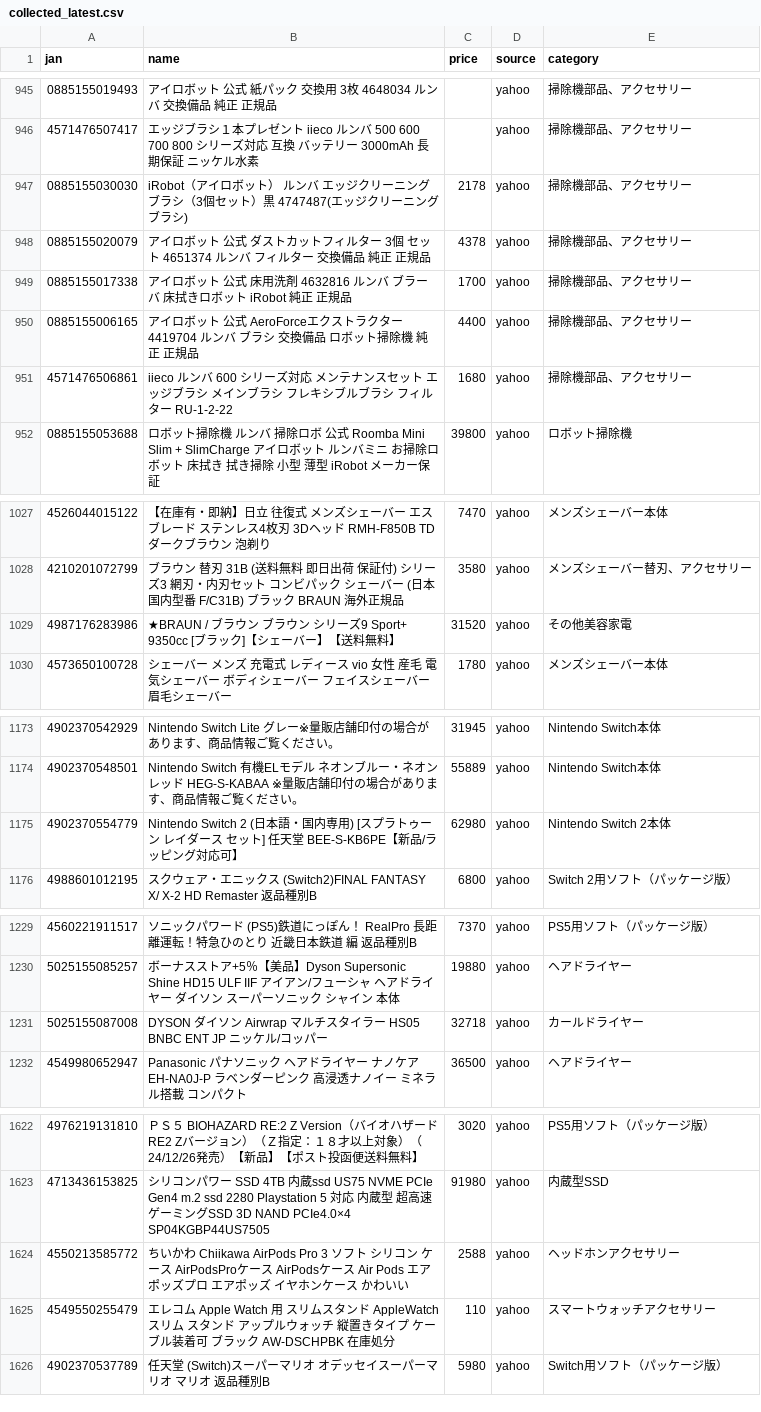
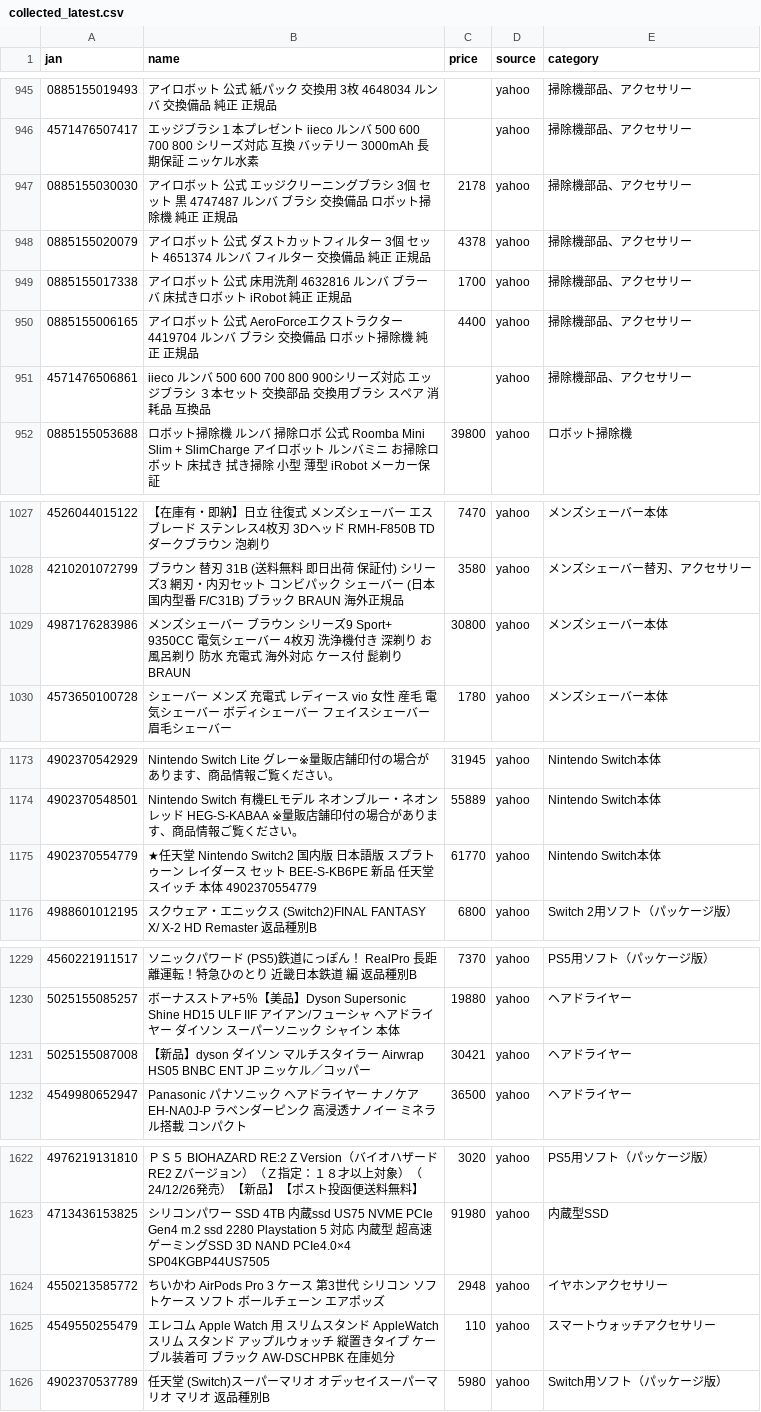
Before and after one commit to TAKUYA-1187/Claude, a CSV file: price_comparison/data/collected/collected_latest.csv, drawn as a sheet; only a part is shown, gaps mark what is left out; the diff covers the shown part only.

```diff
--- a/price_comparison/data/collected/collected_latest.csv
+++ b/price_comparison/data/collected/collected_latest.csv
@@ -946,3 +946,3 @@
 4571476507417,エッジブラシ１本プレゼント iieco ルンバ 500 600 700 800 シリーズ対応 互換 バッテリー 3000mAh 長期保証 ニッケル水素,,yahoo,掃除機部品、アクセサリー
-0885155030030,iRobot（アイロボット） ルンバ　エッジクリーニングブラシ（3個セット）黒 4747487(エッジクリーニングブラシ),2178,yahoo,掃除機部品、アクセサリー
+0885155030030,アイロボット 公式 エッジクリーニングブラシ 3個 セット 黒 4747487 ルンバ ブラシ 交換備品 ロボット掃除機 純正 正規品,2178,yahoo,掃除機部品、アクセサリー
 0885155020079,アイロボット 公式 ダストカットフィルター 3個 セット 4651374 ルンバ フィルター 交換備品 純正 正規品,4378,yahoo,掃除機部品、アクセサリー
@@ -950,3 +950,3 @@
 0885155006165,アイロボット 公式 AeroForceエクストラクター 4419704 ルンバ ブラシ 交換備品 ロボット掃除機 純正 正規品,4400,yahoo,掃除機部品、アクセサリー
-4571476506861,iieco ルンバ 600 シリーズ対応 メンテナンスセット エッジブラシ メインブラシ フレキシブルブラシ フィルター RU-1-2-22,1680,yahoo,掃除機部品、アクセサリー
+4571476506861,iieco ルンバ 500 600 700 800 900シリーズ対応 エッジブラシ ３本セット 交換部品 交換用ブラシ スペア 消耗品 互換品,,yahoo,掃除機部品、アクセサリー
 0885155053688,ロボット掃除機 ルンバ 掃除ロボ 公式 Roomba Mini Slim + SlimCharge アイロボット ルンバミニ お掃除ロボット 床拭き 拭き掃除 小型 薄型 iRobot メーカー保証,39800,yahoo,ロボット掃除機
@@ -1028,3 +1028,3 @@
 4210201072799,ブラウン 替刃 31B (送料無料 即日出荷 保証付) シリーズ3 網刃・内刃セット コンビパック シェーバー (日本国内型番 F/C31B) ブラック BRAUN  海外正規品,3580,yahoo,メンズシェーバー替刃、アクセサリー
-4987176283986,★BRAUN / ブラウン ブラウン シリーズ9 Sport+ 9350cc [ブラック]【シェーバー】【送料無料】,31520,yahoo,その他美容家電
+4987176283986,メンズシェーバー ブラウン シリーズ9 Sport+ 9350CC  電気シェーバー 4枚刃 洗浄機付き 深剃り お風呂剃り 防水 充電式 海外対応 ケース付 髭剃り BRAUN,30800,yahoo,メンズシェーバー本体
 4573650100728,シェーバー メンズ 充電式 レディース vio 女性 産毛 電気シェーバー ボディシェーバー フェイスシェーバー 眉毛シェーバー,1780,yahoo,メンズシェーバー本体
@@ -1174,3 +1174,3 @@
 4902370548501,Nintendo Switch 有機ELモデル ネオンブルー・ネオンレッド HEG-S-KABAA ※量販店舗印付の場合があります、商品情報ご覧ください。,55889,yahoo,Nintendo Switch本体
-4902370554779,Nintendo Switch 2 (日本語・国内専用) [スプラトゥーン レイダース セット] 任天堂 BEE-S-KB6PE【新品/ラッピング対応可】,62980,yahoo,Nintendo Switch 2本体
+4902370554779,★任天堂 Nintendo Switch2 国内版 日本語版 スプラトゥーン レイダース セット BEE-S-KB6PE 新品 任天堂スイッチ 本体 4902370554779,61770,yahoo,Nintendo Switch本体
 4988601012195,スクウェア・エニックス (Switch2)FINAL FANTASY X/ X-2 HD Remaster 返品種別B,6800,yahoo,Switch 2用ソフト（パッケージ版）
@@ -1230,3 +1230,3 @@
 5025155085257,ボーナスストア+5％【美品】Dyson Supersonic Shine HD15 ULF IIF アイアン/フューシャ ヘアドライヤー ダイソン スーパーソニック シャイン 本体,19880,yahoo,ヘアドライヤー
-5025155087008,DYSON ダイソン Airwrap マルチスタイラー HS05 BNBC ENT JP ニッケル/コッパー,32718,yahoo,カールドライヤー
+5025155087008,【新品】dyson ダイソン マルチスタイラー Airwrap HS05 BNBC ENT JP ニッケル／コッパー,30421,yahoo,ヘアドライヤー
 4549980652947,Panasonic パナソニック ヘアドライヤー ナノケア EH-NA0J-P ラベンダーピンク 高浸透ナノイー ミネラル搭載 コンパクト,36500,yahoo,ヘアドライヤー
@@ -1623,3 +1623,3 @@
 4713436153825,シリコンパワー SSD 4TB 内蔵ssd US75 NVME PCIe Gen4 m.2 ssd 2280 Playstation 5 対応 内蔵型 超高速 ゲーミングSSD 3D NAND PCIe4.0×4 SP04KGBP44US7505,91980,yahoo,内蔵型SSD
-4550213585772,ちいかわ Chiikawa AirPods Pro 3 ソフト シリコン ケース AirPodsProケース AirPodsケース Air Pods エアポッズプロ エアポッズ イヤホンケース かわいい,2588,yahoo,ヘッドホンアクセサリー
+4550213585772,ちいかわ AirPods Pro 3 ケース 第3世代 シリコン ソフトケース ソフト ボールチェーン エアポッズ,2948,yahoo,イヤホンアクセサリー
 4549550255479,エレコム Apple Watch 用 スリムスタンド AppleWatch スリム スタンド アップルウォッチ 縦置きタイプ ケーブル装着可 ブラック AW-DSCHPBK 在庫処分,110,yahoo,スマートウォッチアクセサリー
```
Also changed, not shown: 9 added rows and 55 edited cells elsewhere in this file, 1 other file.
